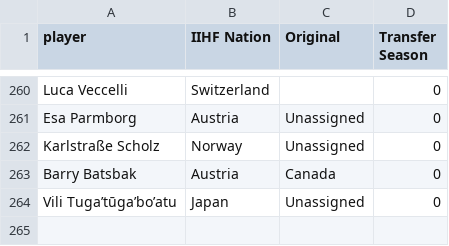
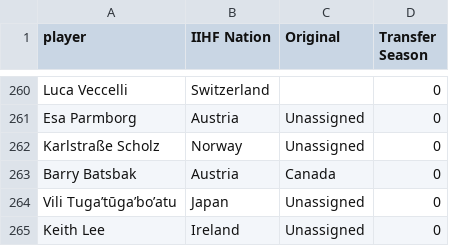
Before and after one commit to canadice/shl, a CSV file: csv/iihf_transfers.csv, drawn as a sheet; only a part is shown, gaps mark what is left out.

Commit message:
Added Keith Lee

```diff
--- a/csv/iihf_transfers.csv
+++ b/csv/iihf_transfers.csv
@@ -264 +264,2 @@ Barry Batsbak;Austria;Canada;0
 Vili Tuga’tūga’bo’atu;Japan;Unassigned;0
+Keith Lee;Ireland;Unassigned;0
```
